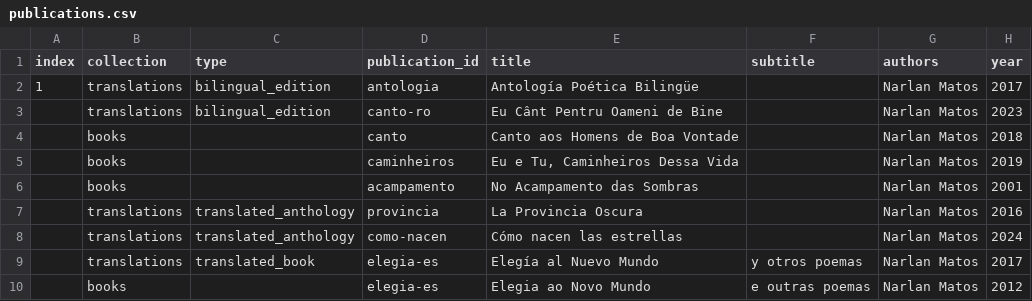
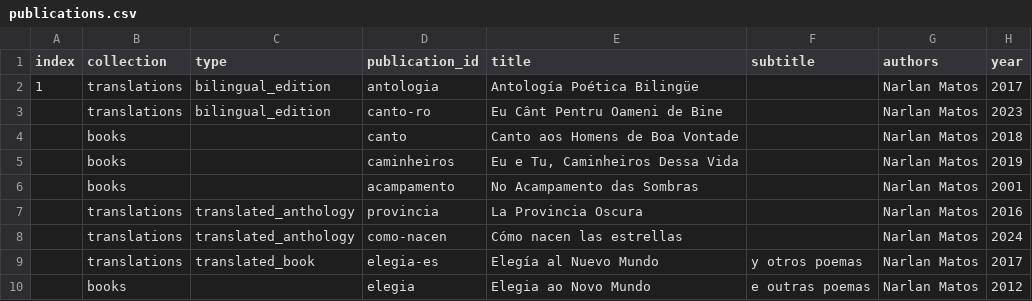
Before and after one commit to narlanmatos/narlanmatos.github.io, a CSV file: _data/publications.csv, drawn as a sheet; only a part is shown; the diff names each change by its address in the sheet, - before the commit and + after, or states it on an @@ line.

Commit message:
Update publications.csv

```diff
--- a/_data/publications.csv
+++ b/_data/publications.csv
-D10 (publication_id): elegia-es
+D10 (publication_id): elegia
```
